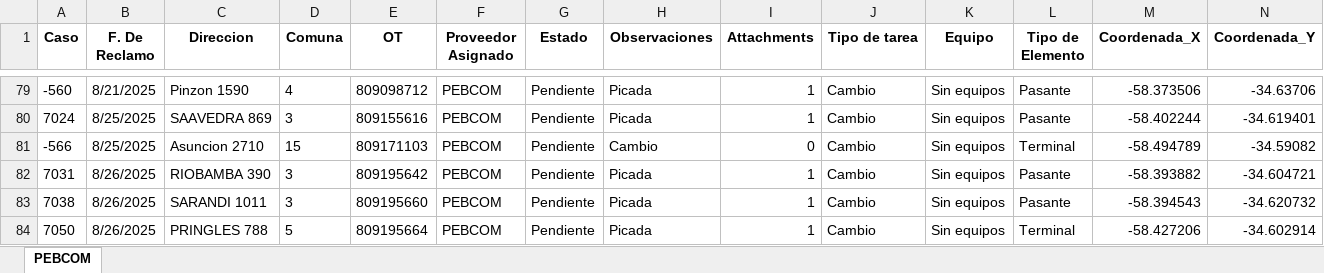
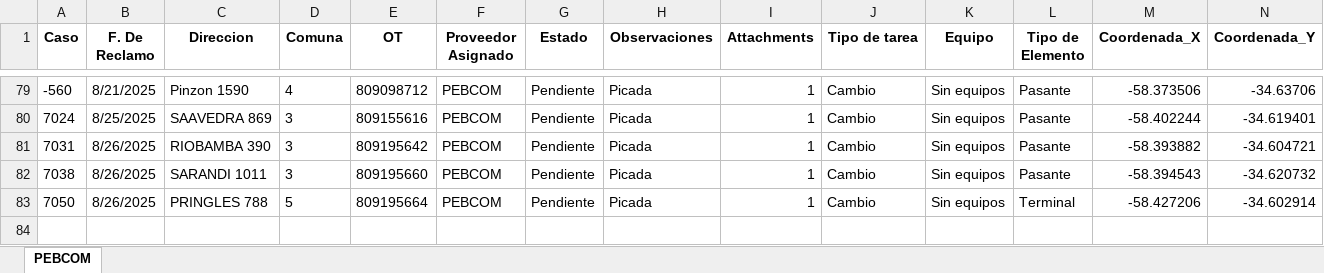
Before and after one commit to gestiondereclamosteco/pebcom, an Excel workbook: mapa_interactivo_PEBCOM.xlsx, sheet PEBCOM, drawn as a sheet; only a part is shown, gaps mark what is left out; values as stored, in another font and other column widths than the file's, no borders; rows hold the shown columns only; the diff names each change by its address in the sheet, - before the commit and + after, or states it on an @@ line.

Commit message:
🔄 Actualización automática del mapa (2025-08-27 15:04:57)

```diff
--- a/mapa_interactivo_PEBCOM.xlsx (sheet PEBCOM)
+++ b/mapa_interactivo_PEBCOM.xlsx (sheet PEBCOM)
-row 81: -566 | 8/25/2025 | Asuncion 2710 | 15 | 809171103 | PEBCOM | Pendiente | Cambio | 0 | Cambio | Sin equipos | Terminal | -58.494789 | -34.59082
```
Also changed, not shown: 1 other file.
